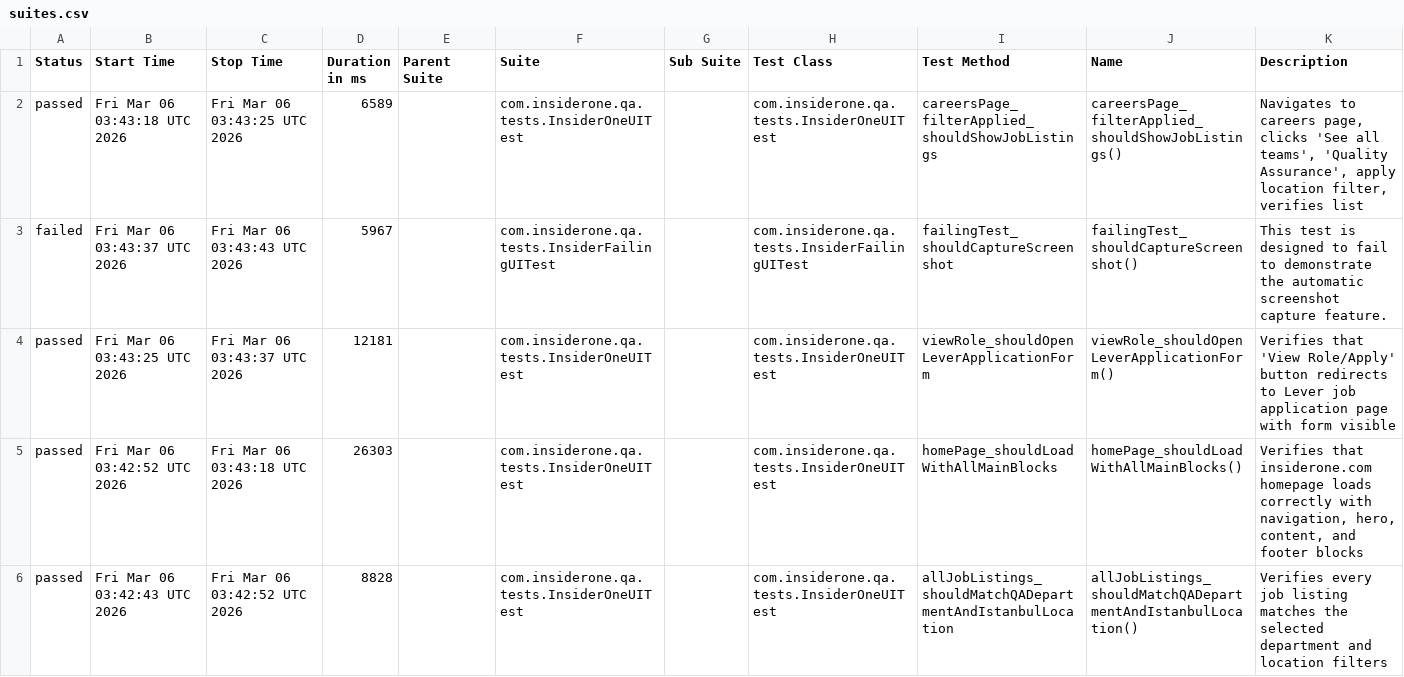
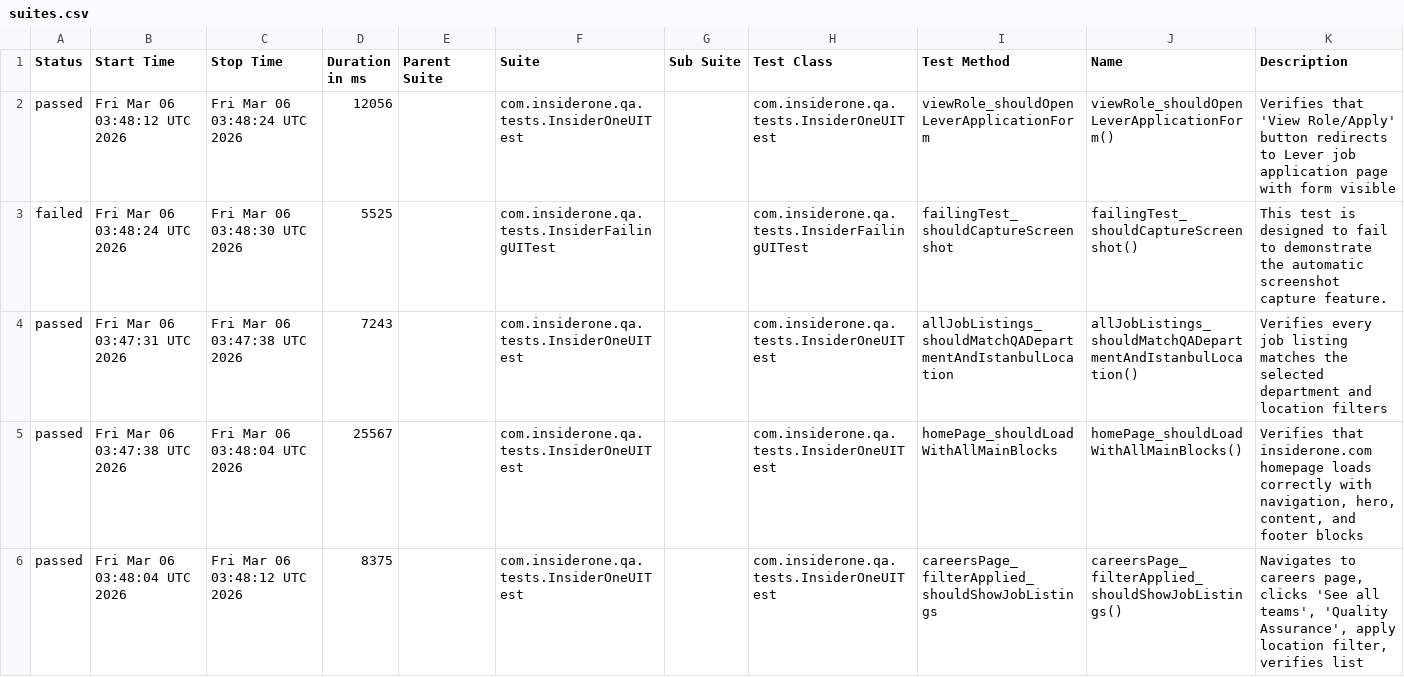
Before and after one commit to sinankanat12/insider-one-qa-assessment, a CSV file: reports/ui-chrome/data/suites.csv, drawn as a sheet.

```diff
--- a/reports/ui-chrome/data/suites.csv
+++ b/reports/ui-chrome/data/suites.csv
@@ -1,6 +1,6 @@
 "Status","Start Time","Stop Time","Duration in ms","Parent Suite","Suite","Sub Suite","Test Class","Test Method","Name","Description"
-"passed","Fri Mar 06 03:43:18 UTC 2026","Fri Mar 06 03:43:25 UTC 2026","6589","","com.insiderone.qa.tests.InsiderOneUITest","","com.insiderone.qa.tests.InsiderOneUITest","careersPage_filterApplied_shouldShowJobListings","careersPage_filterApplied_shouldShowJobListings()","Navigates to careers page, clicks 'See all teams', 'Quality Assurance', apply location filter, verifies list"
-"failed","Fri Mar 06 03:43:37 UTC 2026","Fri Mar 06 03:43:43 UTC 2026","5967","","com.insiderone.qa.tests.InsiderFailingUITest","","com.insiderone.qa.tests.InsiderFailingUITest","failingTest_shouldCaptureScreenshot","failingTest_shouldCaptureScreenshot()","This test is designed to fail to demonstrate the automatic screenshot capture feature."
-"passed","Fri Mar 06 03:43:25 UTC 2026","Fri Mar 06 03:43:37 UTC 2026","12181","","com.insiderone.qa.tests.InsiderOneUITest","","com.insiderone.qa.tests.InsiderOneUITest","viewRole_shouldOpenLeverApplicationForm","viewRole_shouldOpenLeverApplicationForm()","Verifies that 'View Role/Apply' button redirects to Lever job application page with form visible"
-"passed","Fri Mar 06 03:42:52 UTC 2026","Fri Mar 06 03:43:18 UTC 2026","26303","","com.insiderone.qa.tests.InsiderOneUITest","","com.insiderone.qa.tests.InsiderOneUITest","homePage_shouldLoadWithAllMainBlocks","homePage_shouldLoadWithAllMainBlocks()","Verifies that insiderone.com homepage loads correctly with navigation, hero, content, and footer blocks"
-"passed","Fri Mar 06 03:42:43 UTC 2026","Fri Mar 06 03:42:52 UTC 2026","8828","","com.insiderone.qa.tests.InsiderOneUITest","","com.insiderone.qa.tests.InsiderOneUITest","allJobListings_shouldMatchQADepartmentAndIstanbulLocation","allJobListings_shouldMatchQADepartmentAndIstanbulLocation()","Verifies every job listing matches the selected department and location filters"
+"passed","Fri Mar 06 03:48:12 UTC 2026","Fri Mar 06 03:48:24 UTC 2026","12056","","com.insiderone.qa.tests.InsiderOneUITest","","com.insiderone.qa.tests.InsiderOneUITest","viewRole_shouldOpenLeverApplicationForm","viewRole_shouldOpenLeverApplicationForm()","Verifies that 'View Role/Apply' button redirects to Lever job application page with form visible"
+"failed","Fri Mar 06 03:48:24 UTC 2026","Fri Mar 06 03:48:30 UTC 2026","5525","","com.insiderone.qa.tests.InsiderFailingUITest","","com.insiderone.qa.tests.InsiderFailingUITest","failingTest_shouldCaptureScreenshot","failingTest_shouldCaptureScreenshot()","This test is designed to fail to demonstrate the automatic screenshot capture feature."
+"passed","Fri Mar 06 03:47:31 UTC 2026","Fri Mar 06 03:47:38 UTC 2026","7243","","com.insiderone.qa.tests.InsiderOneUITest","","com.insiderone.qa.tests.InsiderOneUITest","allJobListings_shouldMatchQADepartmentAndIstanbulLocation","allJobListings_shouldMatchQADepartmentAndIstanbulLocation()","Verifies every job listing matches the selected department and location filters"
+"passed","Fri Mar 06 03:47:38 UTC 2026","Fri Mar 06 03:48:04 UTC 2026","25567","","com.insiderone.qa.tests.InsiderOneUITest","","com.insiderone.qa.tests.InsiderOneUITest","homePage_shouldLoadWithAllMainBlocks","homePage_shouldLoadWithAllMainBlocks()","Verifies that insiderone.com homepage loads correctly with navigation, hero, content, and footer blocks"
+"passed","Fri Mar 06 03:48:04 UTC 2026","Fri Mar 06 03:48:12 UTC 2026","8375","","com.insiderone.qa.tests.InsiderOneUITest","","com.insiderone.qa.tests.InsiderOneUITest","careersPage_filterApplied_shouldShowJobListings","careersPage_filterApplied_shouldShowJobListings()","Navigates to careers page, clicks 'See all teams', 'Quality Assurance', apply location filter, verifies list"
```
Also changed, not shown: 21 other files.
